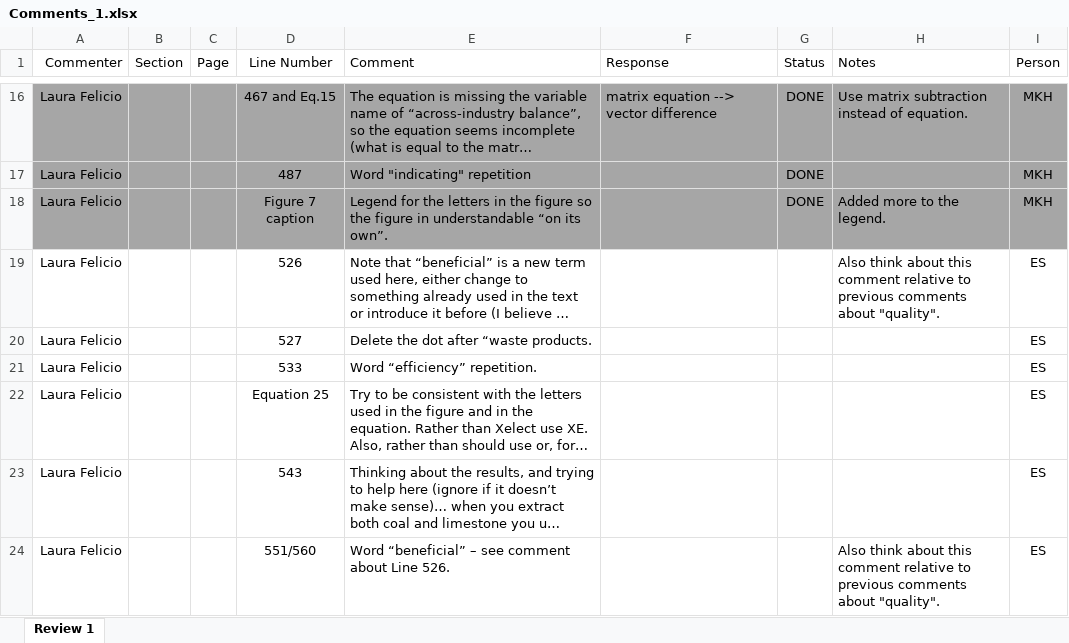
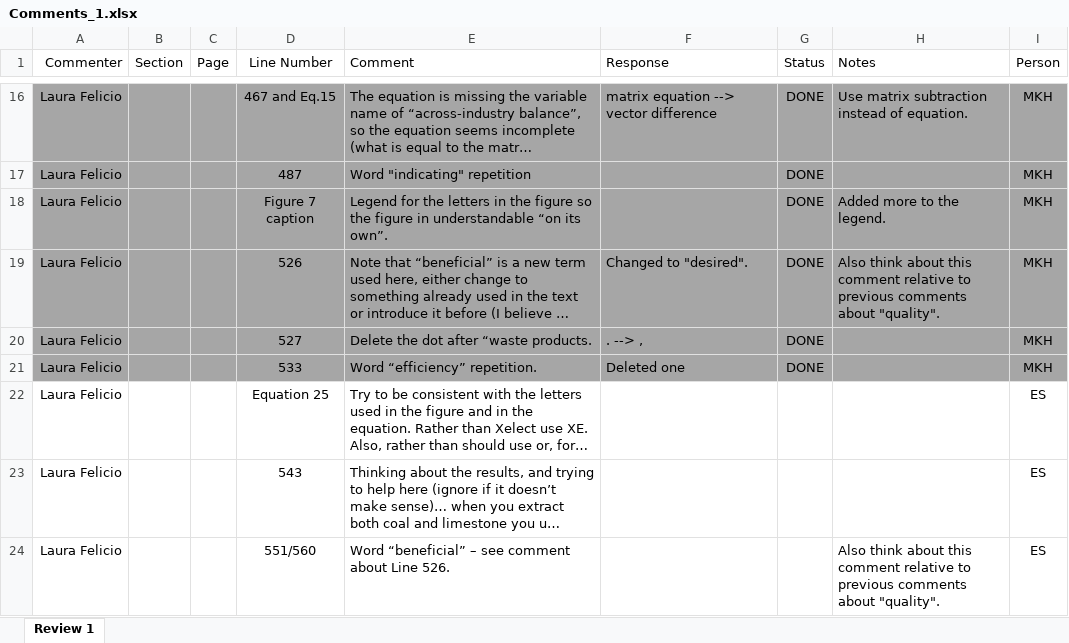
Before and after one commit to MatthewHeun/MaterialExergyPaper2025, an Excel workbook: Submissions/2-Comments from internal reviewers/Comments_1.xlsx, sheet Review 1, drawn as a sheet; only a part is shown, gaps mark what is left out; long unchanged cells end in …; values as stored, in another font and other column widths than the file's, no borders; charts and pictures not drawn; the diff names each change by its address in the sheet, - before the commit and + after, or states it on an @@ line.

```diff
--- a/Submissions/2-Comments from internal reviewers/Comments_1.xlsx (sheet Review 1)
+++ b/Submissions/2-Comments from internal reviewers/Comments_1.xlsx (sheet Review 1)
-A19:I21 fill: none
+A19:I21 fill: #A6A6A6
-F19 (Response): (empty)
+F19 (Response): Changed to "desired".
-G19:G21 (Status): (empty)
+G19:G21 (Status): DONE
-I19:I21 (Person): ES
+I19:I21 (Person): MKH
-F20 (Response): (empty)
+F20 (Response): . --> ,
-F21 (Response): (empty)
+F21 (Response): Deleted one
```
Also changed, not shown: 1 other file.
